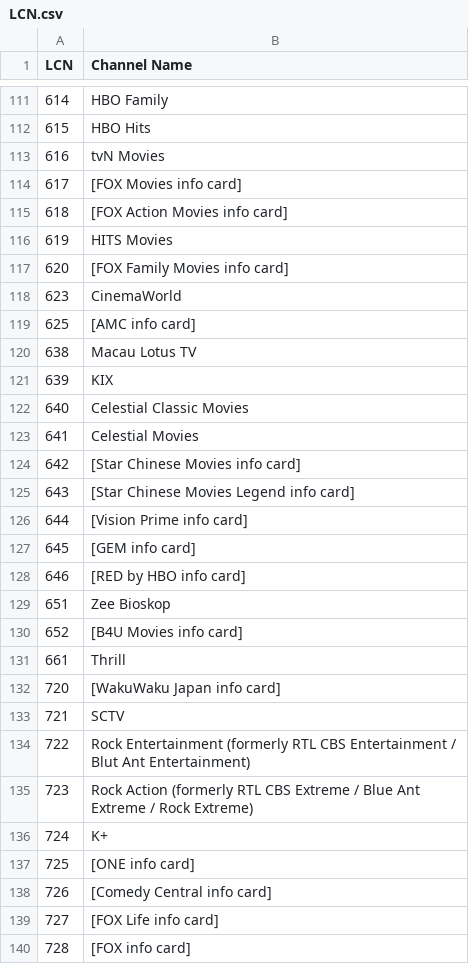
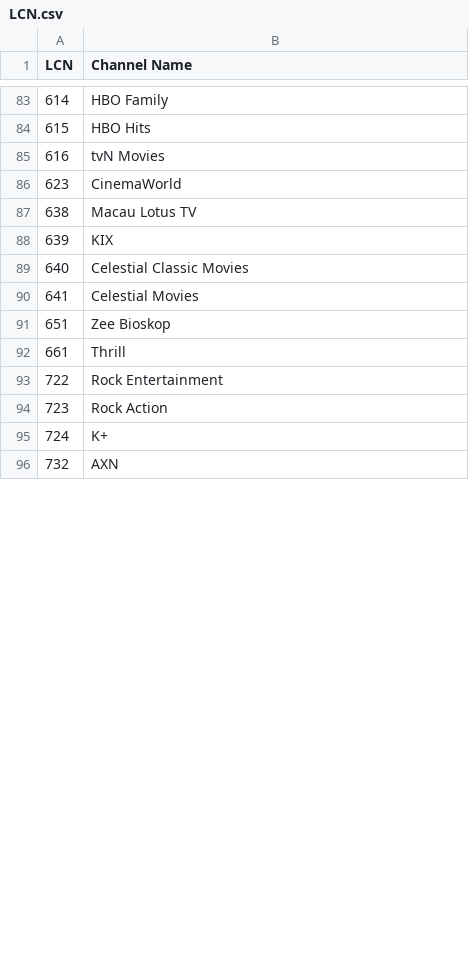
Before and after one commit to ExtendedMaster113/EM113-IPTV, a CSV file: LCN.csv, drawn as a sheet; only a part is shown, gaps mark what is left out; the shorter side is filled out with more unchanged rows; the diff covers the shown part only.

Commit message:
Update channel names and remove info cards

```diff
--- a/LCN.csv
+++ b/LCN.csv
@@ -113,8 +85,3 @@ LCN,Channel Name
 616,tvN Movies
-617,[FOX Movies info card]
-618,[FOX Action Movies info card]
-619,HITS Movies
-620,[FOX Family Movies info card]
 623,CinemaWorld
-625,[AMC info card]
 638,Macau Lotus TV
@@ -123,18 +90,6 @@ LCN,Channel Name
 641,Celestial Movies
-642,[Star Chinese Movies info card]
-643,[Star Chinese Movies Legend info card]
-644,[Vision Prime info card]
-645,[GEM info card]
-646,[RED by HBO info card]
 651,Zee Bioskop
-652,[B4U Movies info card]
 661,Thrill
-720,[WakuWaku Japan info card]
-721,SCTV
-722,Rock Entertainment (formerly RTL CBS Entertainment / Blut Ant Entertainment)
-723,Rock Action (formerly RTL CBS Extreme / Blue Ant Extreme / Rock Extreme)
+722,Rock Entertainment
+723,Rock Action
 724,K+
-725,[ONE info card]
-726,[Comedy Central info card]
-727,[FOX Life info card]
-728,[FOX info card]
```
Also changed, not shown: 47 removed rows and 16 edited cells elsewhere in this file.
